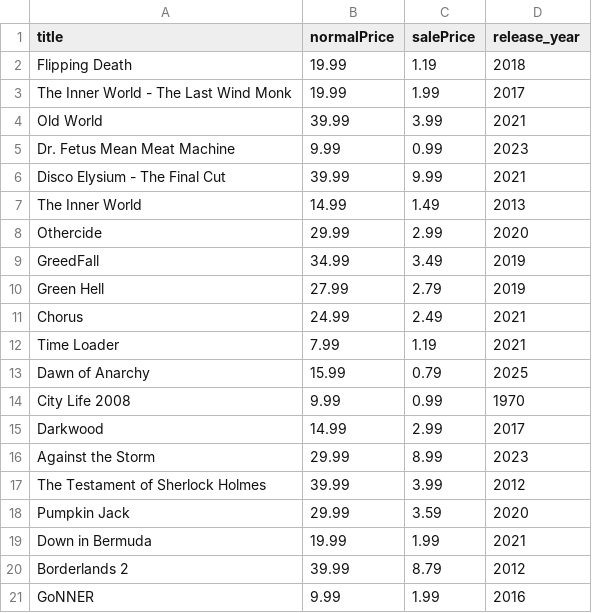
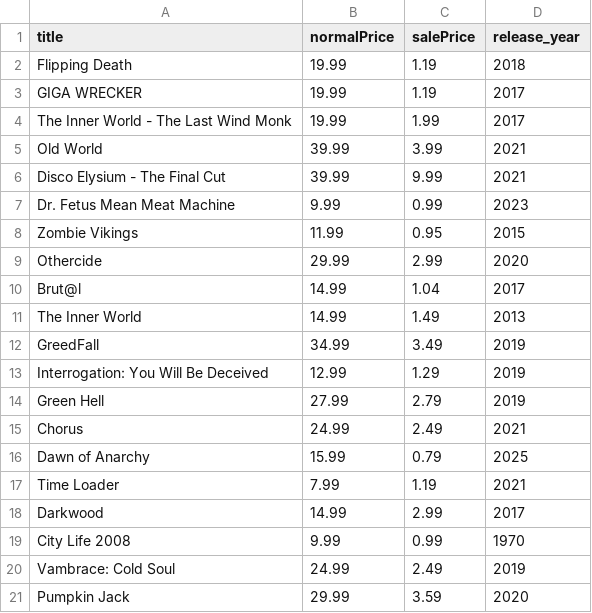
Before and after one commit to haiyib/steam-games, a CSV file: steam_deals_top20_rangeplot.csv, drawn as a sheet.

```diff
--- a/steam_deals_top20_rangeplot.csv
+++ b/steam_deals_top20_rangeplot.csv
@@ -2,20 +2,20 @@ title,normalPrice,salePrice,release_year
 Flipping Death,19.99,1.19,2018
+GIGA WRECKER,19.99,1.19,2017
 The Inner World - The Last Wind Monk,19.99,1.99,2017
 Old World,39.99,3.99,2021
+Disco Elysium - The Final Cut,39.99,9.99,2021
 Dr. Fetus Mean Meat Machine,9.99,0.99,2023
-Disco Elysium - The Final Cut,39.99,9.99,2021
+Zombie Vikings,11.99,0.95,2015
+Othercide,29.99,2.99,2020
+Brut@l,14.99,1.04,2017
 The Inner World,14.99,1.49,2013
-Othercide,29.99,2.99,2020
 GreedFall,34.99,3.49,2019
+Interrogation: You Will Be Deceived,12.99,1.29,2019
 Green Hell,27.99,2.79,2019
 Chorus,24.99,2.49,2021
+Dawn of Anarchy,15.99,0.79,2025
 Time Loader,7.99,1.19,2021
-Dawn of Anarchy,15.99,0.79,2025
+Darkwood,14.99,2.99,2017
 City Life 2008,9.99,0.99,1970
-Darkwood,14.99,2.99,2017
-Against the Storm,29.99,8.99,2023
-The Testament of Sherlock Holmes,39.99,3.99,2012
+Vambrace: Cold Soul,24.99,2.49,2019
 Pumpkin Jack,29.99,3.59,2020
-Down in Bermuda,19.99,1.99,2021
-Borderlands 2,39.99,8.79,2012
-GoNNER,9.99,1.99,2016
```
Also changed, not shown: cheapshark_updated.csv, 1 other file.
